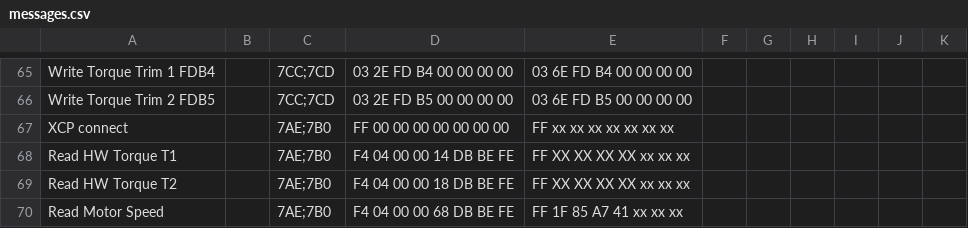
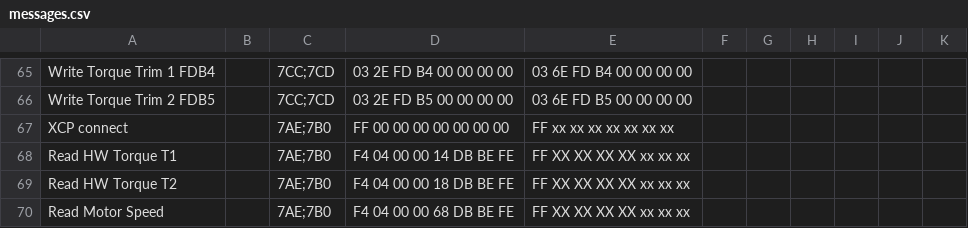
Before and after one commit to noffz-mbokcic/PR002108-BLT---Stella-Small, a CSV file: config/System data/messages.csv, drawn as a sheet; only a part is shown, gaps mark what is left out.

```diff
--- a/config/System data/messages.csv
+++ b/config/System data/messages.csv
@@ -69,2 +69,2 @@ Read HW Torque T1,,7AE;7B0,F4 04 00 00 14 DB BE FE ,FF XX XX XX XX xx xx xx ,,,,
 Read HW Torque T2,,7AE;7B0,F4 04 00 00 18 DB BE FE ,FF XX XX XX XX xx xx xx ,,,,,,
-Read Motor Speed ,,7AE;7B0,F4 04 00 00 68 DB BE FE ,FF 1F 85 A7 41 xx xx xx,,,,,,
+Read Motor Speed ,,7AE;7B0,F4 04 00 00 68 DB BE FE ,FF XX XX XX XX xx xx xx,,,,,,
```
Also changed, not shown: 30 other files.
